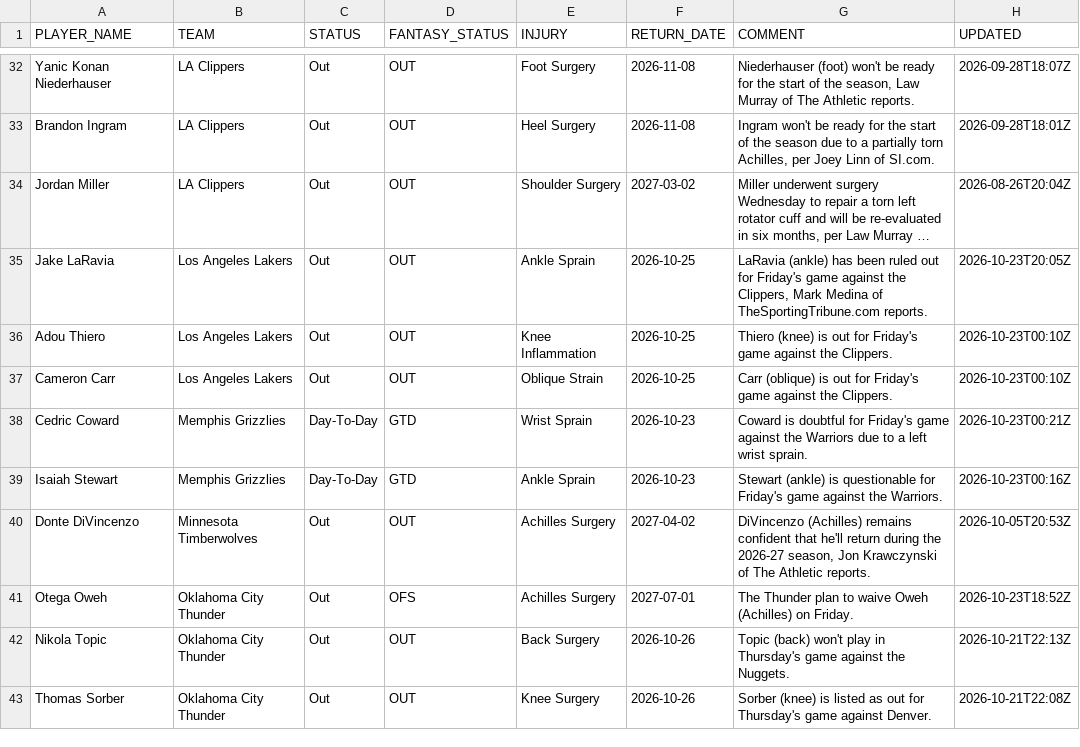
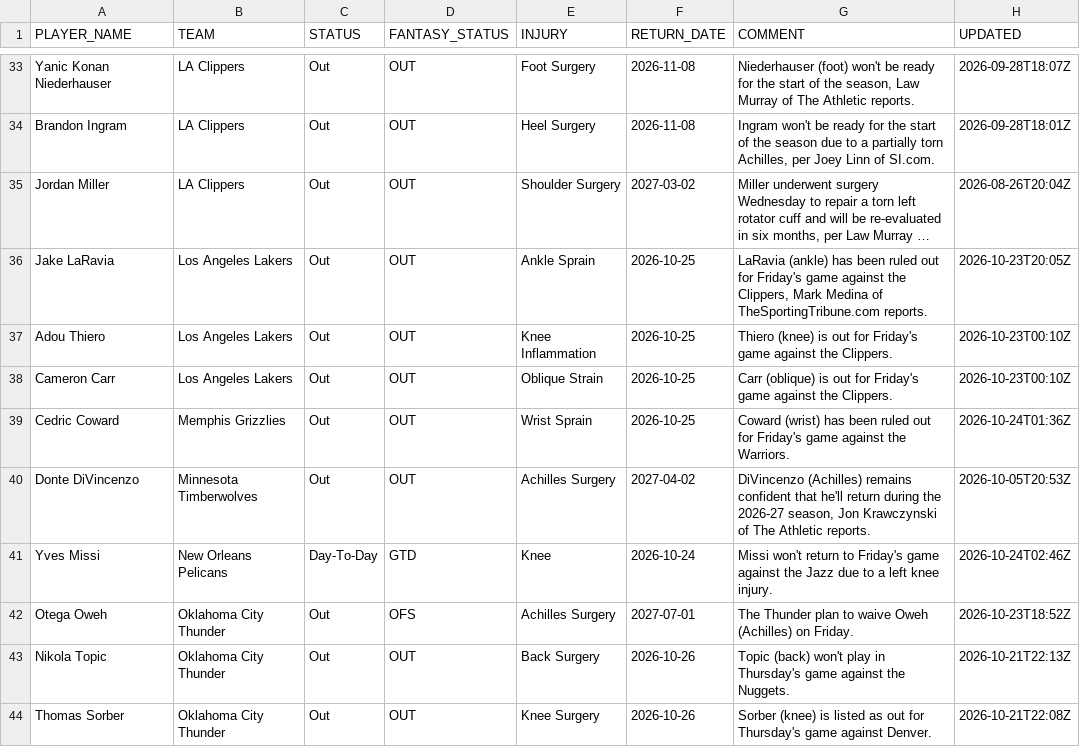
Before and after one commit to RoiGreen/dagger, a CSV file: nba_2026_27/injuries.csv, drawn as a sheet; only a part is shown, gaps mark what is left out; long unchanged cells end in …; the diff covers the shown part only.

```diff
--- a/nba_2026_27/injuries.csv
+++ b/nba_2026_27/injuries.csv
@@ -37,5 +38,5 @@ Adou Thiero,Los Angeles Lakers,Out,OUT,Knee Inflammation,2026-10-25,Thiero (knee
 Cameron Carr,Los Angeles Lakers,Out,OUT,Oblique Strain,2026-10-25,Carr (oblique) is out for Friday's game against the Clippers.,2026-10-23T00:10Z
-Cedric Coward,Memphis Grizzlies,Day-To-Day,GTD,Wrist Sprain,2026-10-23,Coward is doubtful for Friday's game against the Warriors due to a left wrist sprain.,2026-10-23T00:21Z
-Isaiah Stewart,Memphis Grizzlies,Day-To-Day,GTD,Ankle Sprain,2026-10-23,Stewart (ankle) is questionable for Friday's game against the Warriors.,2026-10-23T00:16Z
+Cedric Coward,Memphis Grizzlies,Out,OUT,Wrist Sprain,2026-10-25,Coward (wrist) has been ruled out for Friday's game against the Warriors.,2026-10-24T01:36Z
 Donte DiVincenzo,Minnesota Timberwolves,Out,OUT,Achilles Surgery,2027-04-02,"DiVincenzo (Achilles) remains confident that he'll return during the 2026-27 season, Jon Krawczynski of The Athletic reports.",2026-10-05T20:53Z
+Yves Missi,New Orleans Pelicans,Day-To-Day,GTD,Knee,2026-10-24,Missi won't return to Friday's game against the Jazz due to a left knee injury.,2026-10-24T02:46Z
 Otega Oweh,Oklahoma City Thunder,Out,OFS,Achilles Surgery,2027-07-01,The Thunder plan to waive Oweh (Achilles) on Friday.,2026-10-23T18:52Z
```
Also changed, not shown: 5 added rows, 3 removed rows and 34 edited cells elsewhere in this file, 7 other files.
